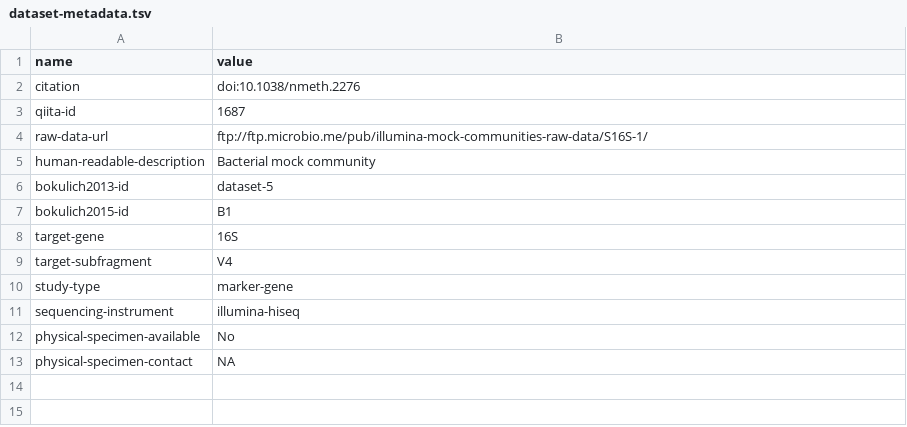
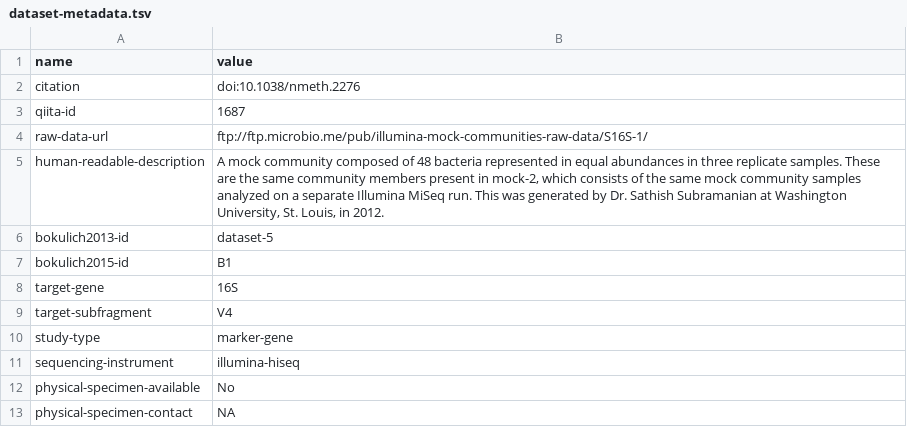
Before and after one commit to caporaso-lab/mockrobiota, a TSV file: data/mock-1/dataset-metadata.tsv, drawn as a sheet.

```diff
--- a/data/mock-1/dataset-metadata.tsv
+++ b/data/mock-1/dataset-metadata.tsv
@@ -4,3 +4,3 @@ qiita-id	1687
 raw-data-url	ftp://ftp.microbio.me/pub/illumina-mock-communities-raw-data/S16S-1/
-human-readable-description	Bacterial mock community
+human-readable-description	A mock community composed of 48 bacteria represented in equal abundances in three replicate samples. These are the same community members present in mock-2, which consists of the same mock community samples analyzed on a separate Illumina MiSeq run. This was generated by Dr. Sathish Subramanian at Washington University, St. Louis, in 2012.
 bokulich2013-id	dataset-5
```
Also changed, not shown: data/mock-2/dataset-metadata.tsv, data/mock-3/dataset-metadata.tsv, 8 other files.
